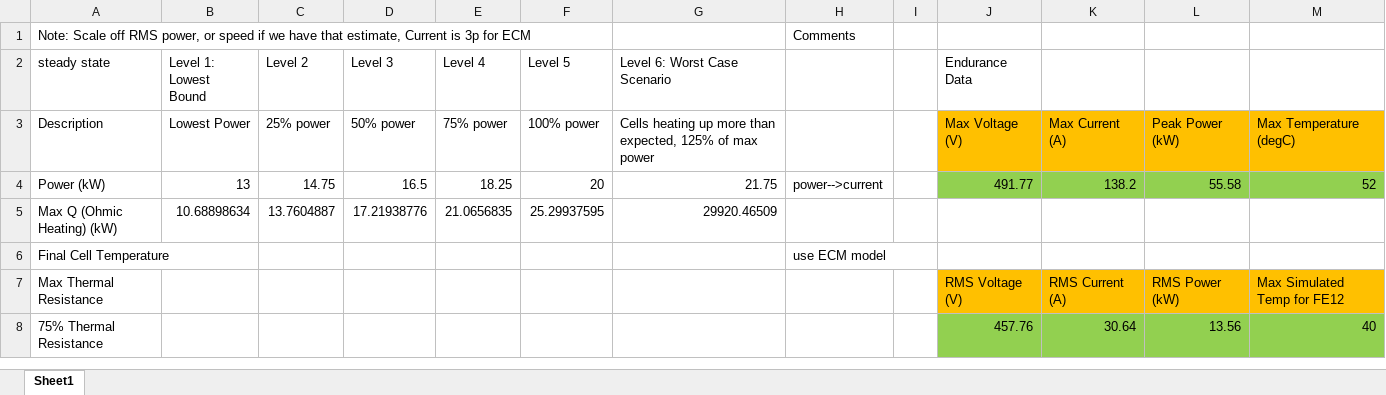
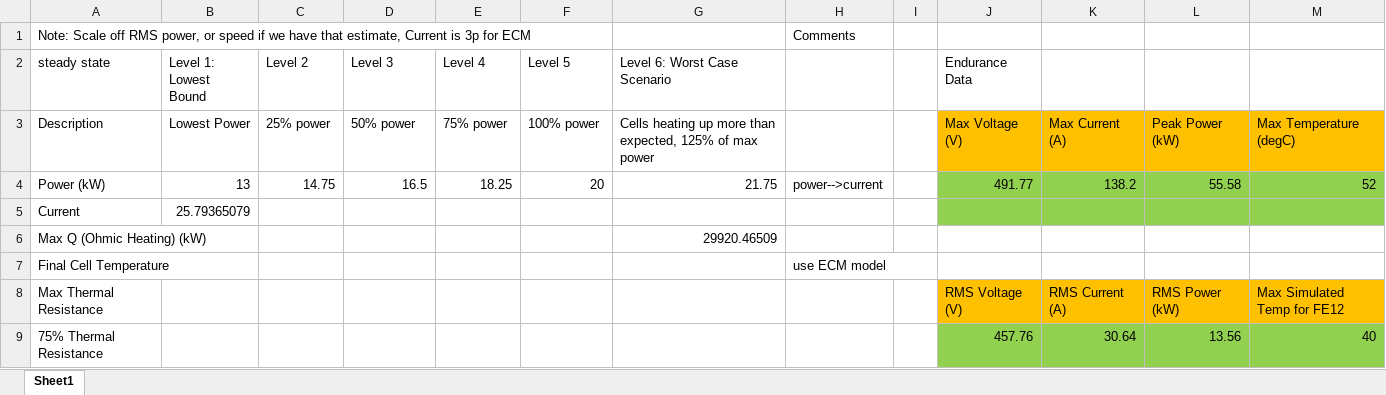
Before and after one commit to FormulaRacingatUCDavis/FE12-Accumulator, an Excel workbook: FE12/Cell Cooling/Accumulator Cooling Outline.xlsx, sheet Sheet1, drawn as a sheet; only a part is shown; values as stored, in another font and other column widths than the file's, no borders; removed rows and columns are numbered as before the commit, all else as after; the diff names each change by its address in the sheet, - before the commit and + after, or states it on an @@ line.

Commit message:
case b - heatsink script

```diff
--- a/FE12/Cell Cooling/Accumulator Cooling Outline.xlsx (sheet Sheet1)
+++ b/FE12/Cell Cooling/Accumulator Cooling Outline.xlsx (sheet Sheet1)
-row 5: Max Q (Ohmic Heating) (kW) | 10.68898634 | 13.7604887 | 17.21938776 | 21.0656835 | 25.29937595 | 29920.46509
+row 5: Current | 25.79365079
+row 6: Max Q (Ohmic Heating) (kW) |  |  |  |  |  | 29920.46509
```
Also changed, not shown: 1 other file.
